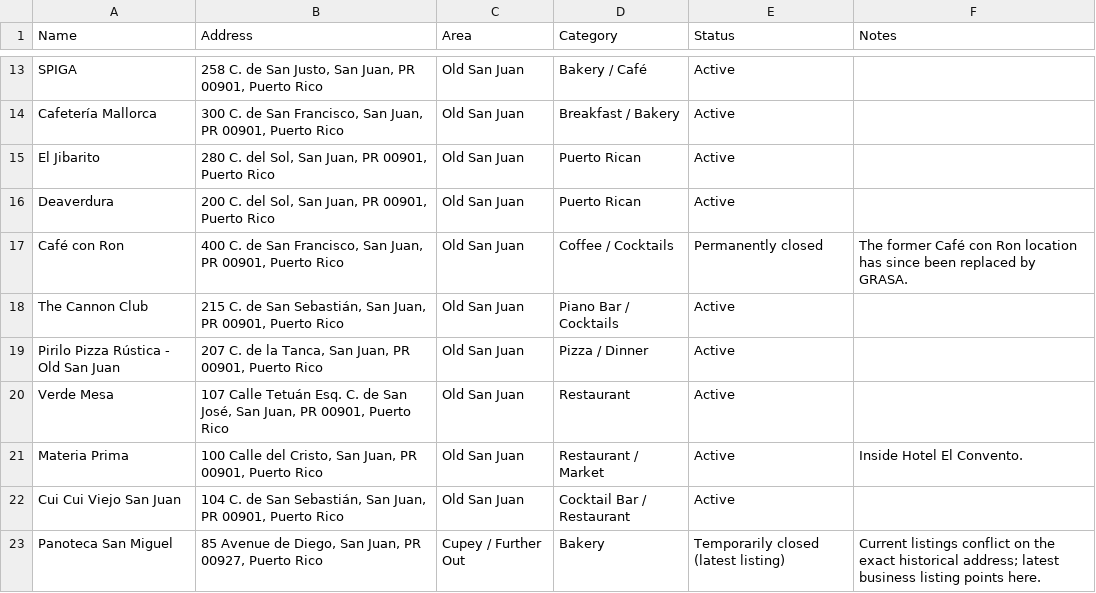
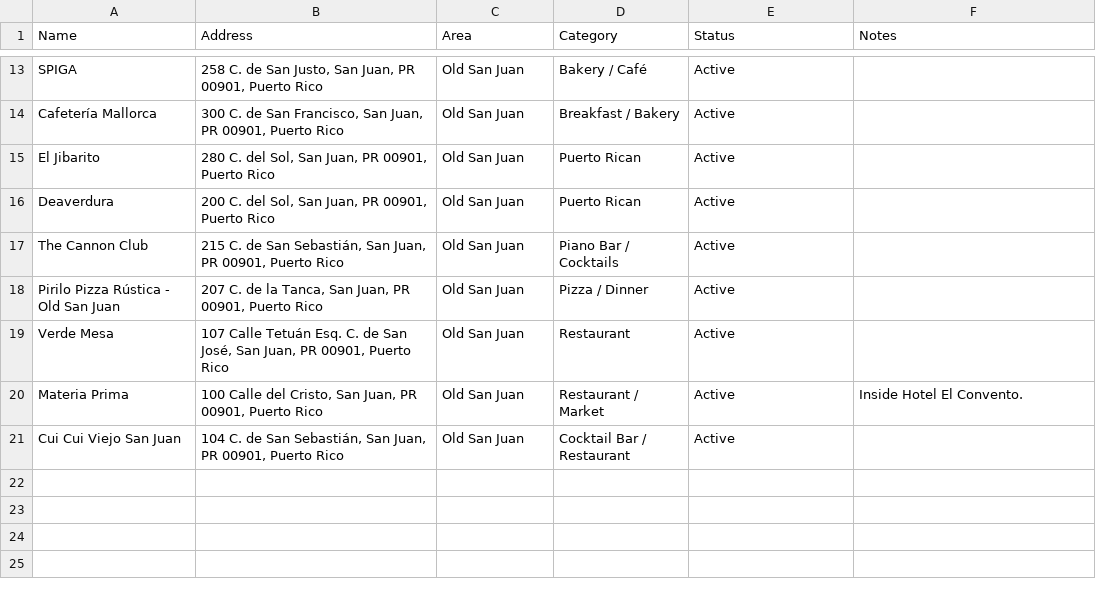
Before and after one commit to akshathphillips/san-juan-travel, a CSV file: data/san_juan_food_map.csv, drawn as a sheet; only a part is shown, gaps mark what is left out.

```diff
--- a/data/san_juan_food_map.csv
+++ b/data/san_juan_food_map.csv
@@ -16,3 +16,2 @@ El Jibarito,"280 C. del Sol, San Juan, PR 00901, Puerto Rico",Old San Juan,Puert
 Deaverdura,"200 C. del Sol, San Juan, PR 00901, Puerto Rico",Old San Juan,Puerto Rican,Active,
-Café con Ron,"400 C. de San Francisco, San Juan, PR 00901, Puerto Rico",Old San Juan,Coffee / Cocktails,Permanently closed,The former Café con Ron location has since been replaced by GRASA.
 The Cannon Club,"215 C. de San Sebastián, San Juan, PR 00901, Puerto Rico",Old San Juan,Piano Bar / Cocktails,Active,
@@ -22,2 +21 @@ Materia Prima,"100 Calle del Cristo, San Juan, PR 00901, Puerto Rico",Old San Ju
 Cui Cui Viejo San Juan,"104 C. de San Sebastián, San Juan, PR 00901, Puerto Rico",Old San Juan,Cocktail Bar / Restaurant,Active,
-Panoteca San Miguel,"85 Avenue de Diego, San Juan, PR 00927, Puerto Rico",Cupey / Further Out,Bakery,Temporarily closed (latest listing),Current listings conflict on the exact historical address; latest business listing points here.
```
Also changed, not shown: 3 other files.
